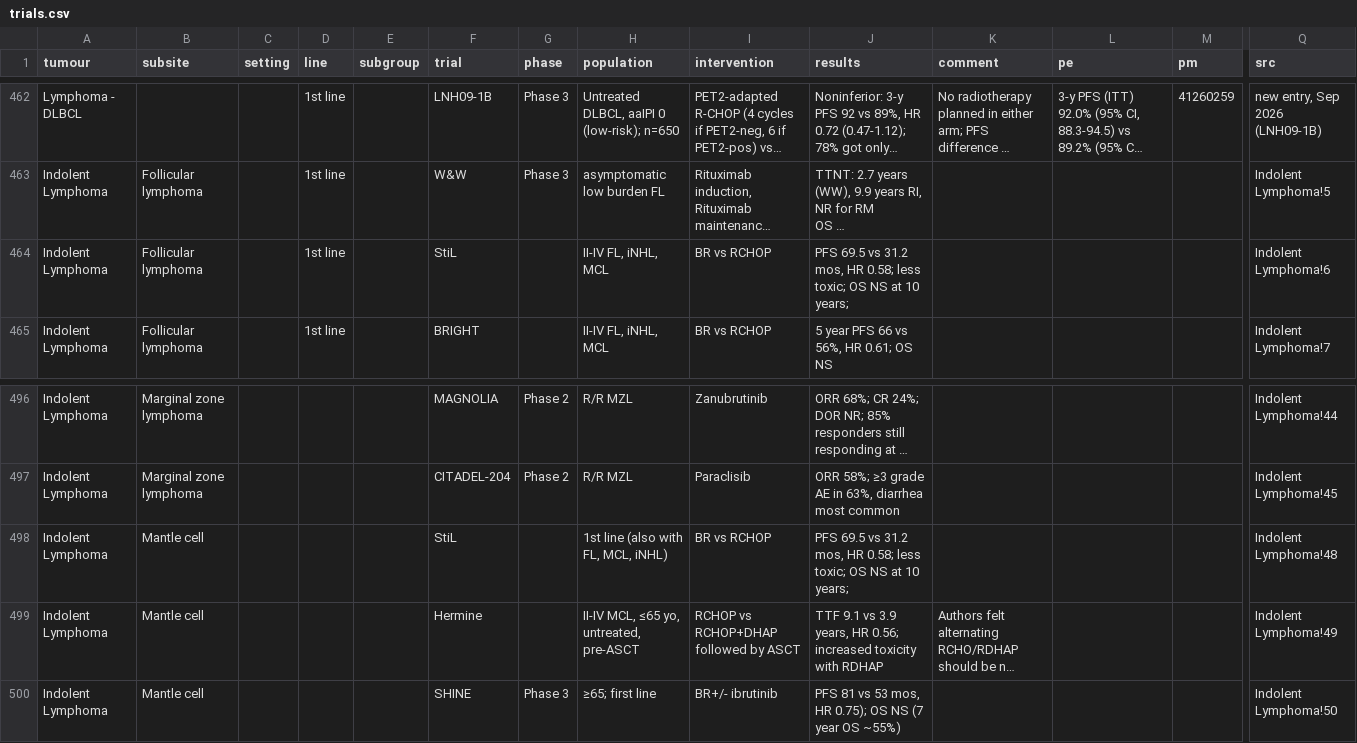
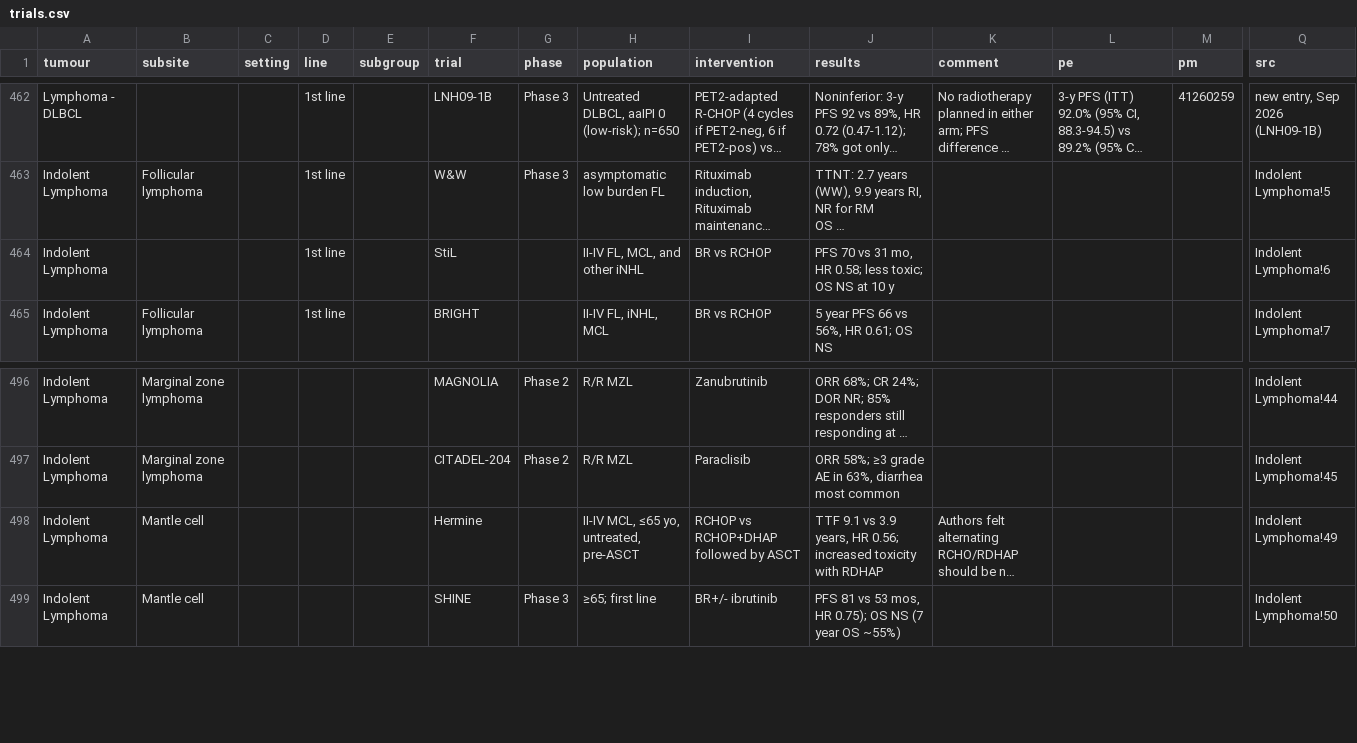
Before and after one commit to david7254672/landmark-trials, a CSV file: data/trials.csv, drawn as a sheet; only a part is shown, gaps mark what is left out; long unchanged cells end in …; rows hold the shown columns only; the diff names each change by its address in the sheet, - before the commit and + after, or states it on an @@ line.

```diff
--- a/data/trials.csv
+++ b/data/trials.csv
-B464 (subsite): Follicular lymphoma
+B464 (subsite): (empty)
-H464 (population): II-IV FL, iNHL, MCL
+H464 (population): II-IV FL, MCL, and other iNHL
-J464 (results): PFS 69.5 vs 31.2 mos, HR 0.58; less toxic; OS NS at 10 years;
+J464 (results): PFS 70 vs 31 mo, HR 0.58; less toxic; OS NS at 10 y
-row 498: Indolent Lymphoma | Mantle cell |  |  |  | StiL |  | 1st line (also with FL, MCL, iNHL) | BR vs RCHOP | PFS 69.5 vs 31.2 mos, HR 0.58; less toxic; OS NS at 10 years; |  |  |  | Indolent Lymphoma!48
```
Also changed, not shown: 2 other files.
